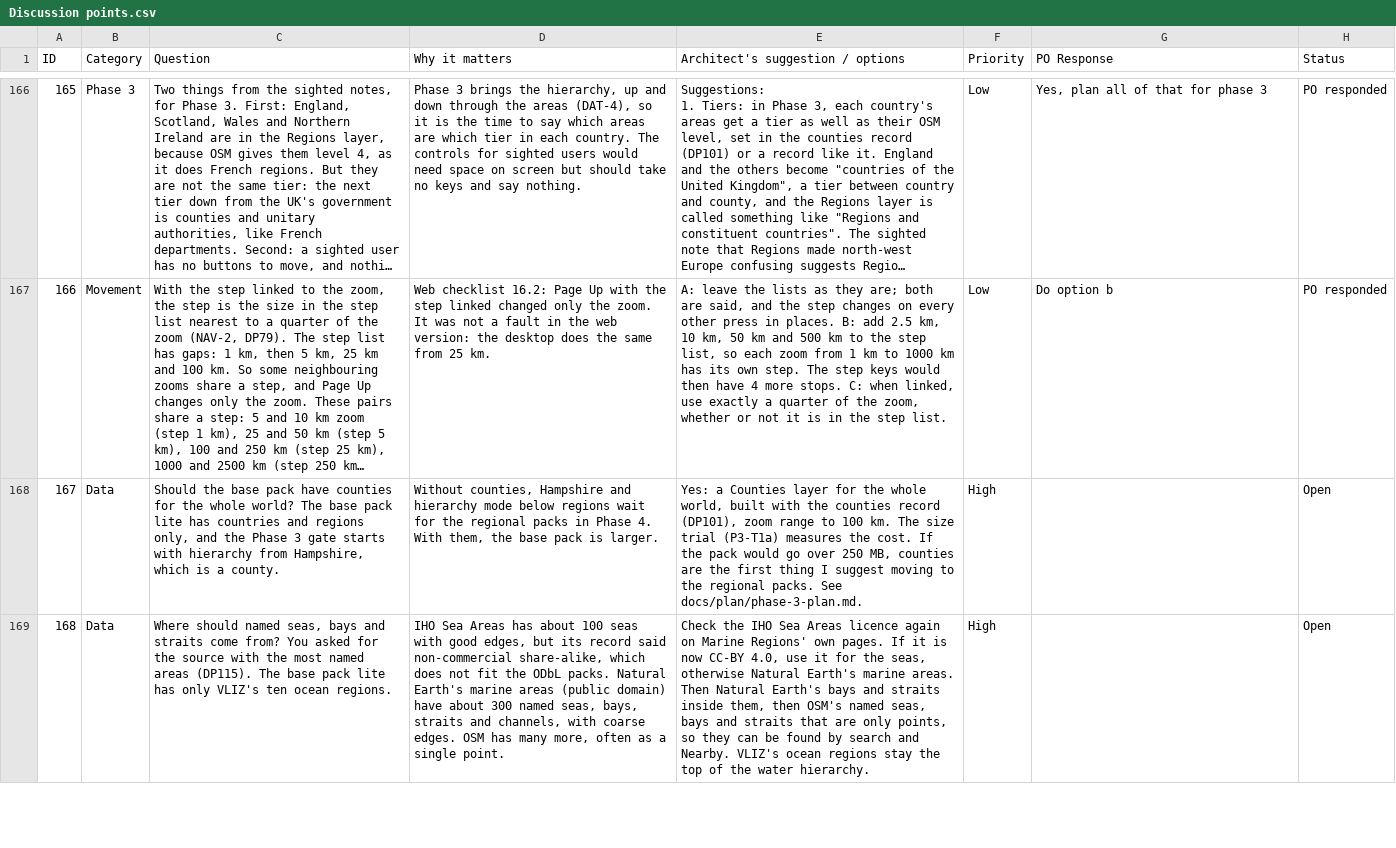
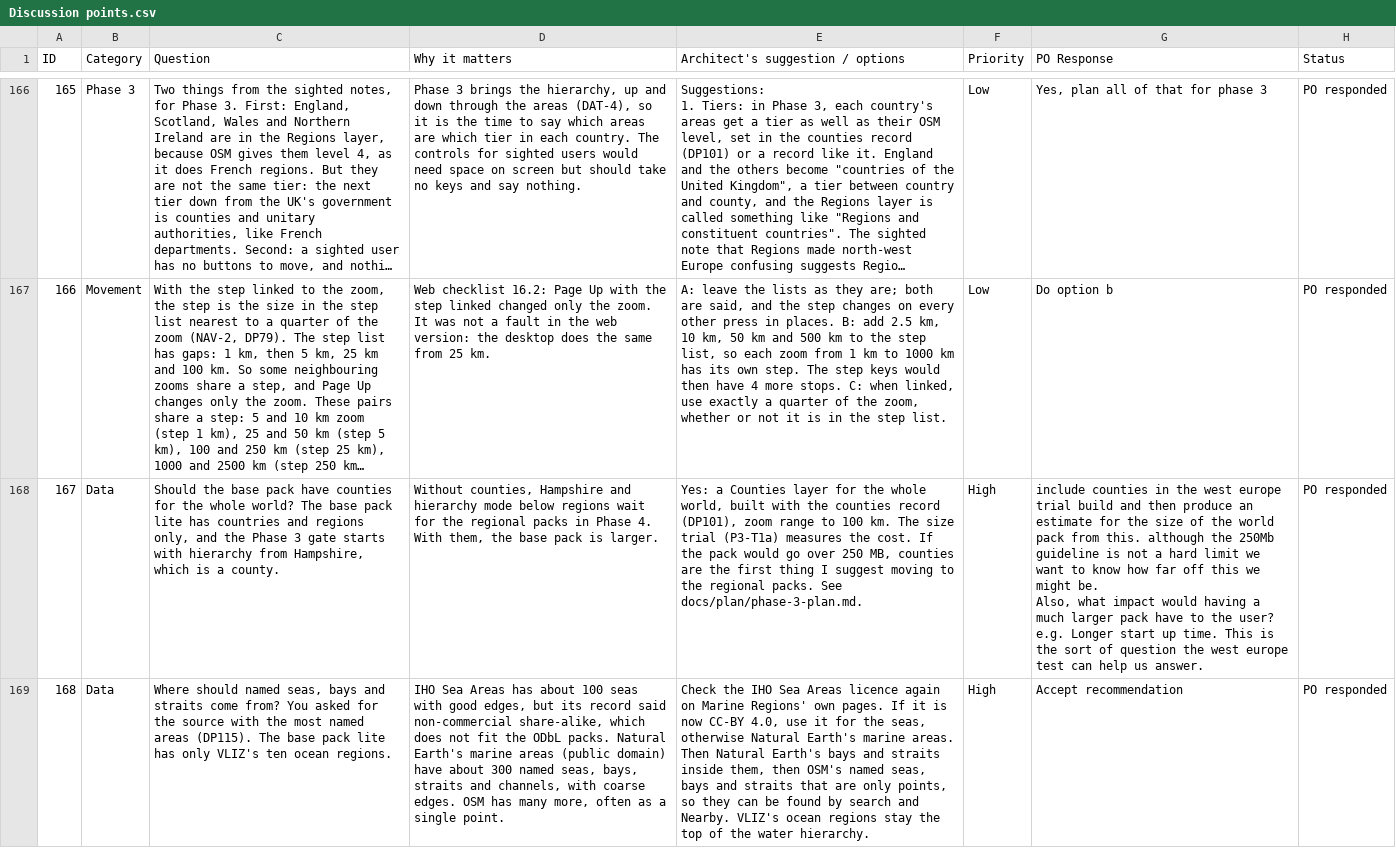
Before and after one commit to Chessel85/TobyMap, a CSV file: docs/design/Discussion points.csv, drawn as a sheet; only a part is shown, gaps mark what is left out; long unchanged cells end in …; ↵ is a line break in a cell; the diff covers the shown part only; the diff names each change by its address in the sheet, - before the commit and + after, or states it on an @@ line.

```diff
--- a/docs/design/Discussion points.csv
+++ b/docs/design/Discussion points.csv
-G168 (PO Response): (empty)
+G168 (PO Response): include counties in the west europe trial build and then produce an estimate for the size of the world pack from this. although the 250Mb guideline is not a hard limit we want to know how far off this we might be. ↵ Also, what impact would having a much larger pack have to the user? e.g. Longer start up time. This is the sort of question the west europe test can help us answer.
-H168:H169 (Status): Open
+H168:H169 (Status): PO responded
-G169 (PO Response): (empty)
+G169 (PO Response): Accept recommendation
```
Also changed, not shown: 12 edited cells elsewhere in this file, 7 other files.
